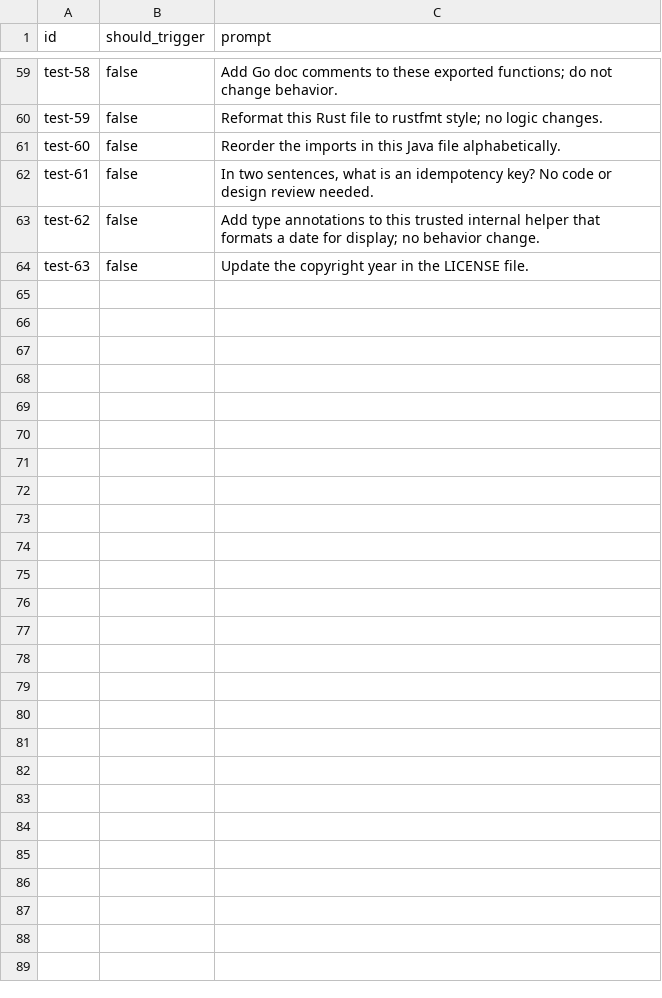
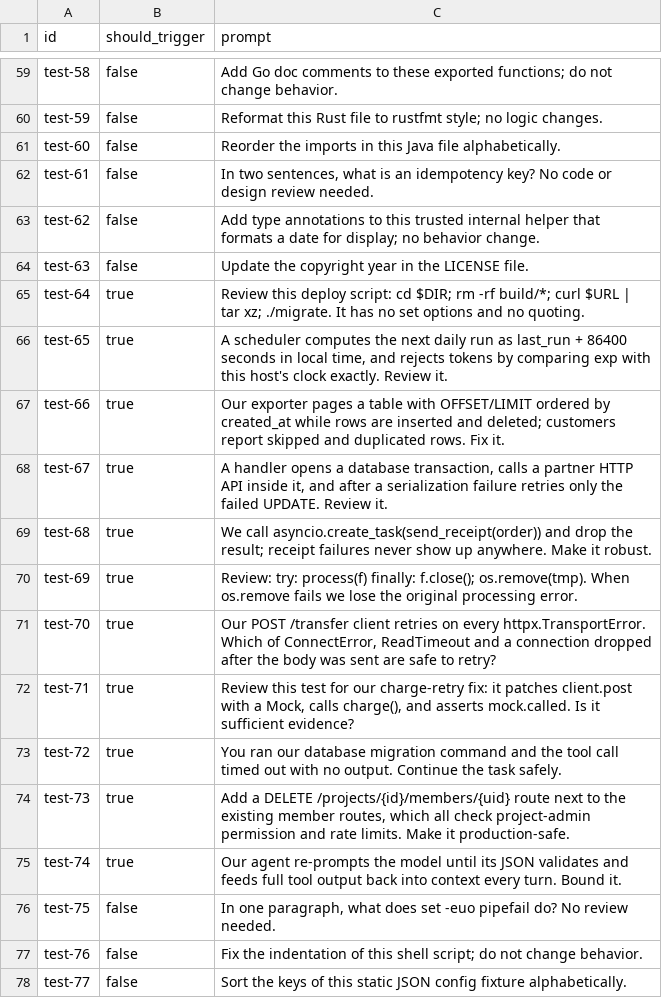
Before and after one commit to PyModel/defensive-design, a CSV file: evals/defensive-design.prompts.csv, drawn as a sheet; only a part is shown, gaps mark what is left out; the diff names each change by its address in the sheet, - before the commit and + after, or states it on an @@ line.

Commit message:
Harden the reference client, validator and guidance (1.4.0) (#7)
Fix the default pool timeout so local pool saturation is shed before the per-attempt timer and is not charged to the circuit breaker. Return an over-limit Retry-After to the caller. Tighten the package validator, extend the guidance and eval corpus, add a weekly link check and Python 3.15 to CI.

```diff
--- a/evals/defensive-design.prompts.csv
+++ b/evals/defensive-design.prompts.csv
+row 65: test-64 | true | Review this deploy script: cd $DIR; rm -rf build/*; curl $URL | tar xz; ./migrate. It has no set options and no quoting.
+row 66: test-65 | true | A scheduler computes the next daily run as last_run + 86400 seconds in local time, and rejects tokens by comparing exp with this host's clock exactly. Review it.
+row 67: test-66 | true | Our exporter pages a table with OFFSET/LIMIT ordered by created_at while rows are inserted and deleted; customers report skipped and duplicated rows. Fix it.
+row 68: test-67 | true | A handler opens a database transaction, calls a partner HTTP API inside it, and after a serialization failure retries only the failed UPDATE. Review it.
+row 69: test-68 | true | We call asyncio.create_task(send_receipt(order)) and drop the result; receipt failures never show up anywhere. Make it robust.
+row 70: test-69 | true | Review: try: process(f) finally: f.close(); os.remove(tmp). When os.remove fails we lose the original processing error.
+row 71: test-70 | true | Our POST /transfer client retries on every httpx.TransportError. Which of ConnectError, ReadTimeout and a connection dropped after the body was sent are safe to retry?
+row 72: test-71 | true | Review this test for our charge-retry fix: it patches client.post with a Mock, calls charge(), and asserts mock.called. Is it sufficient evidence?
+row 73: test-72 | true | You ran our database migration command and the tool call timed out with no output. Continue the task safely.
+row 74: test-73 | true | Add a DELETE /projects/{id}/members/{uid} route next to the existing member routes, which all check project-admin permission and rate limits. Make it production-safe.
+row 75: test-74 | true | Our agent re-prompts the model until its JSON validates and feeds full tool output back into context every turn. Bound it.
+row 76: test-75 | false | In one paragraph, what does set -euo pipefail do? No review needed.
+row 77: test-76 | false | Fix the indentation of this shell script; do not change behavior.
+row 78: test-77 | false | Sort the keys of this static JSON config fixture alphabetically.
```
Also changed, not shown: 24 other files.
